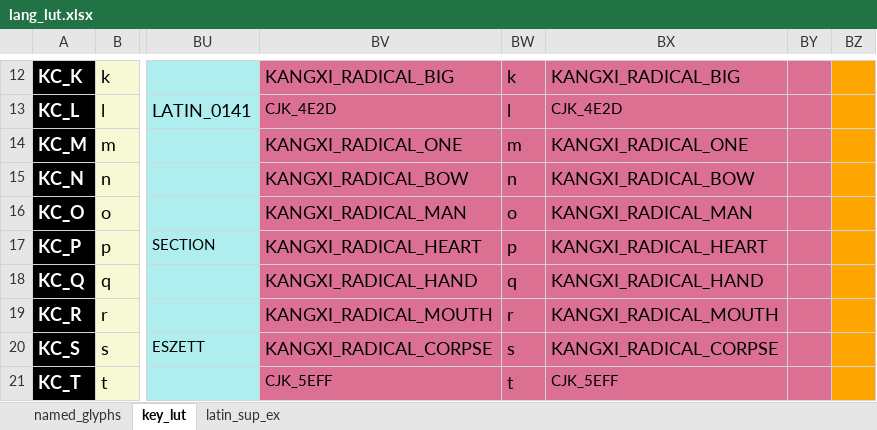
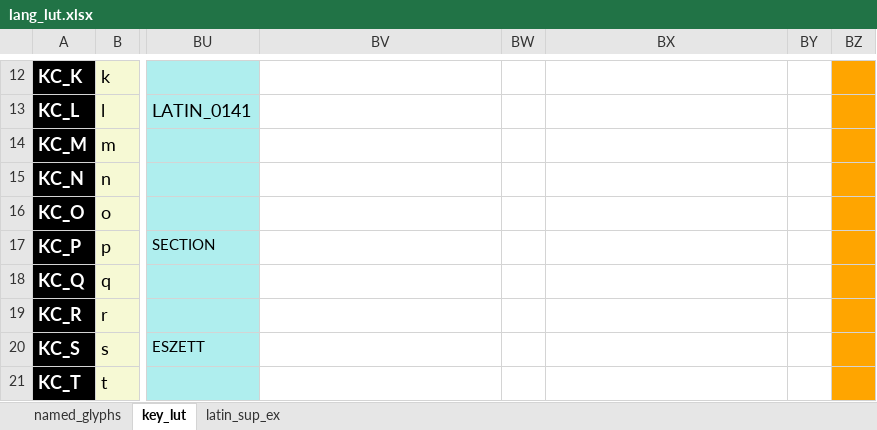
Before and after one commit to thpoll83/qmk_firmware, an Excel workbook: keyboards/handwired/polykybd/lang/lang_lut.xlsx, sheet key_lut, drawn as a sheet; only a part is shown, gaps mark what is left out; values as stored, in another font and other column widths than the file's, no borders; the diff covers the shown part only; the diff names each change by its address in the sheet, - before the commit and + after, or states it on an @@ line.

```diff
--- a/keyboards/handwired/polykybd/lang/lang_lut.xlsx (sheet key_lut)
+++ b/keyboards/handwired/polykybd/lang/lang_lut.xlsx (sheet key_lut)
-BV12:BY21 fill: #DB7093
+BV12:BY21 fill: none
-BV12: KANGXI_RADICAL_BIG
+BV12: (empty)
-BW12: k
+BW12: (empty)
-BX12: KANGXI_RADICAL_BIG
+BX12: (empty)
-BV13: CJK_4E2D
+BV13: (empty)
-BW13: l
+BW13: (empty)
-BX13: CJK_4E2D
+BX13: (empty)
-BV14: KANGXI_RADICAL_ONE
+BV14: (empty)
-BW14: m
+BW14: (empty)
-BX14: KANGXI_RADICAL_ONE
+BX14: (empty)
-BV15: KANGXI_RADICAL_BOW
+BV15: (empty)
-BW15: n
+BW15: (empty)
-BX15: KANGXI_RADICAL_BOW
+BX15: (empty)
-BV16: KANGXI_RADICAL_MAN
+BV16: (empty)
-BW16: o
+BW16: (empty)
-BX16: KANGXI_RADICAL_MAN
+BX16: (empty)
-BV17: KANGXI_RADICAL_HEART
+BV17: (empty)
-BW17: p
+BW17: (empty)
-BX17: KANGXI_RADICAL_HEART
+BX17: (empty)
-BV18: KANGXI_RADICAL_HAND
+BV18: (empty)
-BW18: q
+BW18: (empty)
-BX18: KANGXI_RADICAL_HAND
+BX18: (empty)
-BV19: KANGXI_RADICAL_MOUTH
+BV19: (empty)
-BW19: r
+BW19: (empty)
-BX19: KANGXI_RADICAL_MOUTH
+BX19: (empty)
-BV20: KANGXI_RADICAL_CORPSE
+BV20: (empty)
-BW20: s
+BW20: (empty)
-BX20: KANGXI_RADICAL_CORPSE
+BX20: (empty)
-BV21: CJK_5EFF
+BV21: (empty)
-BW21: t
+BW21: (empty)
-BX21: CJK_5EFF
+BX21: (empty)
```
Also changed, not shown: 122 edited cells and cell formats elsewhere in this sheet, 2 other files.
